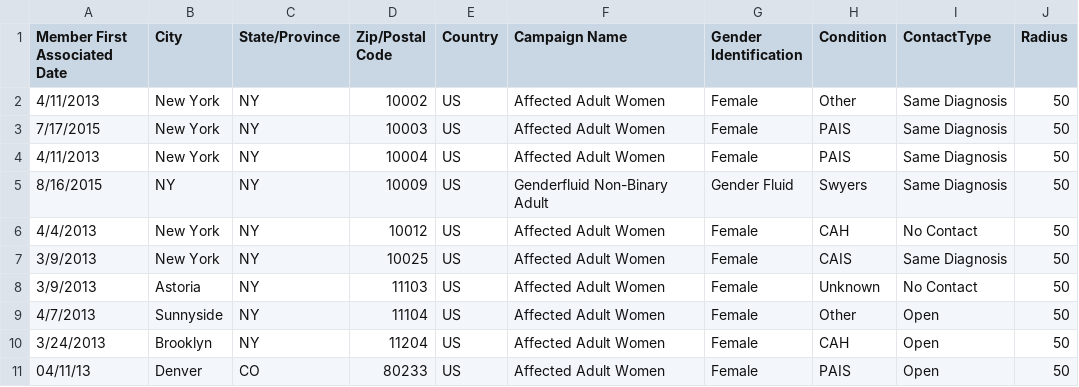
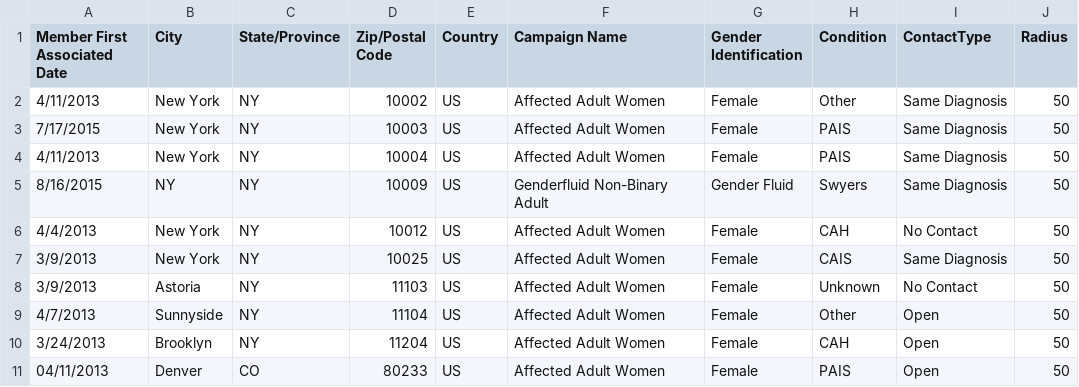
Before and after one commit to ksaviano/DataVisualization, a CSV file: data/AISDSDdataTEST.csv, drawn as a sheet.

Commit message:
pie chart working for all types

```diff
--- a/data/AISDSDdataTEST.csv
+++ b/data/AISDSDdataTEST.csv
@@ -10,2 +10,2 @@ Member First Associated Date,City,State/Province,Zip/Postal Code,Country,Campaig
 3/24/2013,Brooklyn,NY,11204,US,Affected Adult Women,Female,CAH,Open,50
-04/11/13,Denver,CO,80233,US,Affected Adult Women,Female,PAIS,Open,50
+04/11/2013,Denver,CO,80233,US,Affected Adult Women,Female,PAIS,Open,50
```
Also changed, not shown: 9 other files.
